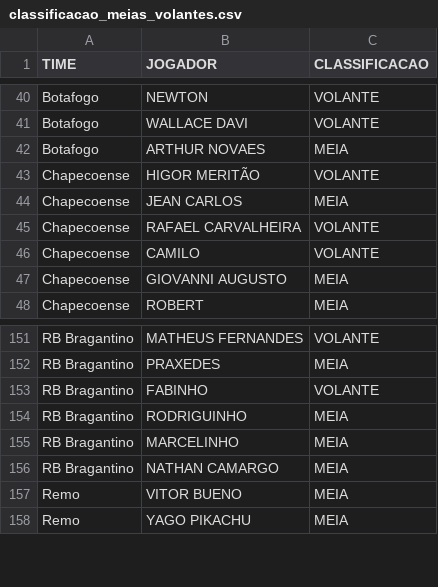
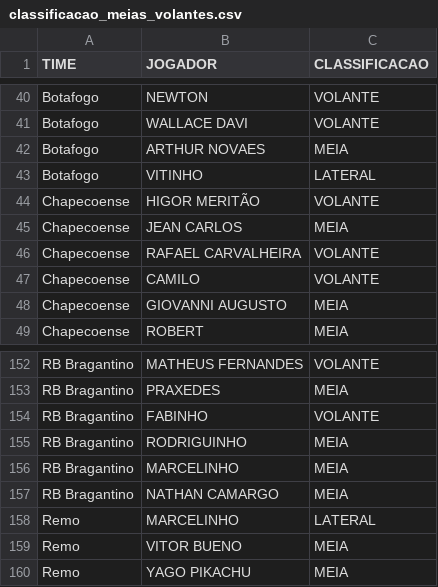
Before and after one commit to renatovarges/ranking-jogadores, a CSV file: input/classificacao_meias_volantes.csv, drawn as a sheet; only a part is shown, gaps mark what is left out; the diff names each change by its address in the sheet, - before the commit and + after, or states it on an @@ line.

```diff
--- a/input/classificacao_meias_volantes.csv
+++ b/input/classificacao_meias_volantes.csv
+row 43: Botafogo | VITINHO | LATERAL
+row 158: Remo | MARCELINHO | LATERAL
```
